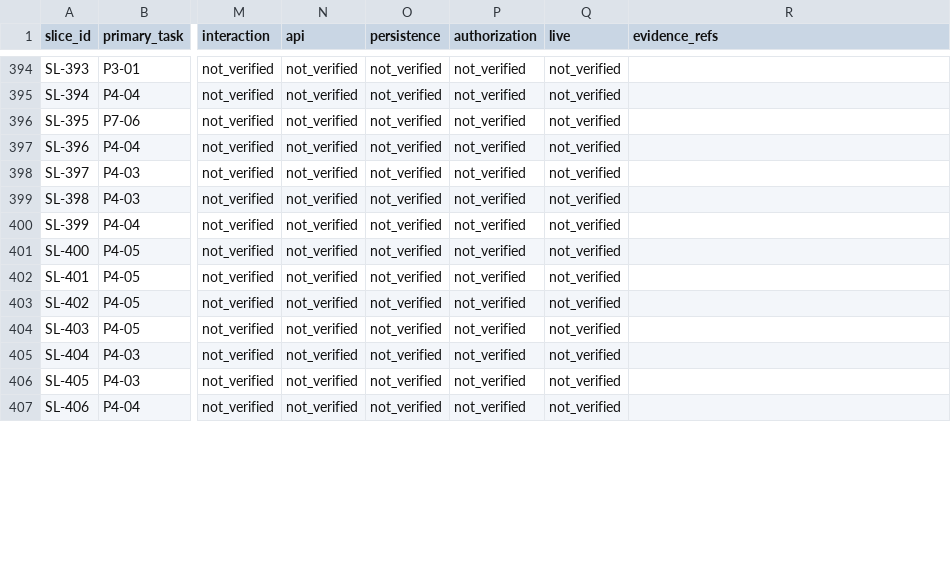
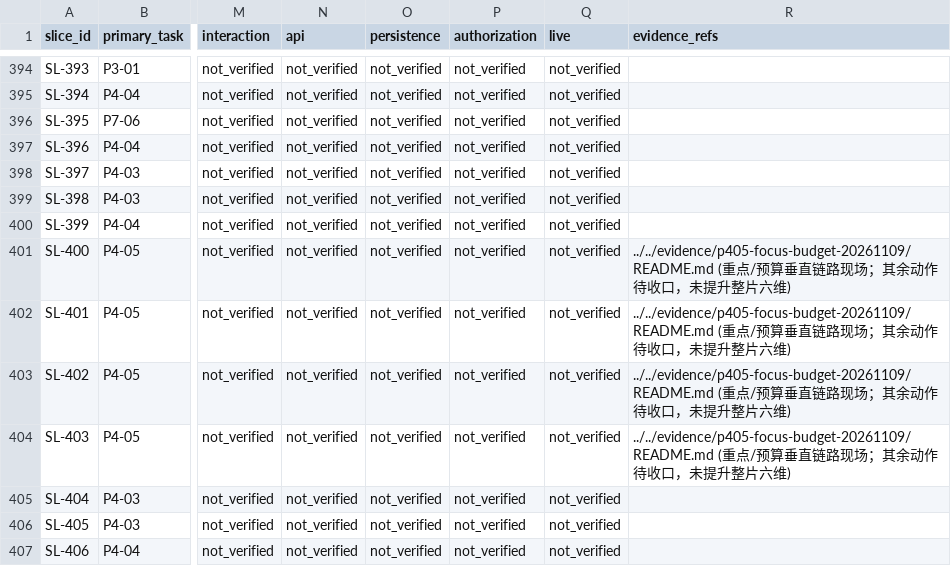
Before and after one commit to Jw-Jm/aiops, a CSV file: docs/plans/ui-v12-replication-20261021/acceptance.csv, drawn as a sheet; only a part is shown, gaps mark what is left out; the diff covers the shown part only; the diff names each change by its address in the sheet, - before the commit and + after, or states it on an @@ line.

Commit message:
docs: track verified focus budget mechanisms without closing whole P4 scope

```diff
--- a/docs/plans/ui-v12-replication-20261021/acceptance.csv
+++ b/docs/plans/ui-v12-replication-20261021/acceptance.csv
-R401:R404 (evidence_refs): (empty)
+R401:R404 (evidence_refs): ../../evidence/p405-focus-budget-20261109/README.md (重点/预算垂直链路现场；其余动作待收口，未提升整片六维)
```
Also changed, not shown: 22 edited cells elsewhere in this file, docs/plans/ui-v12-replication-20261021/task-progress.csv.
